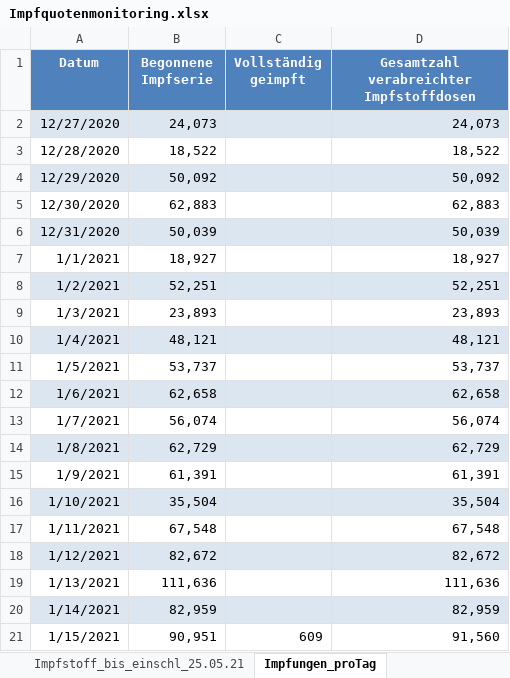
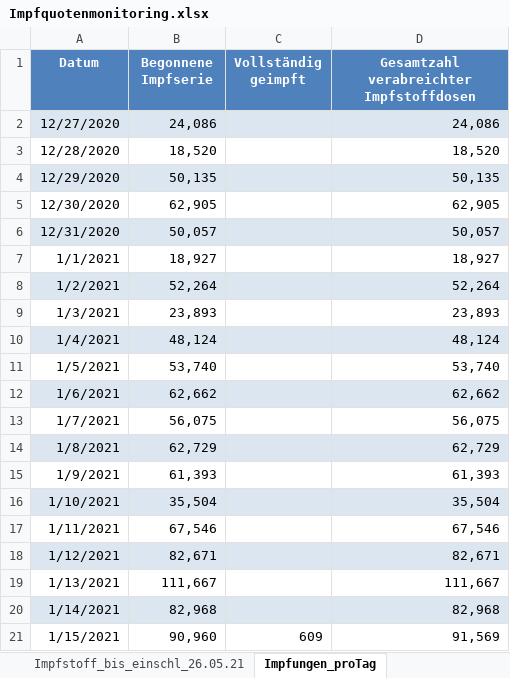
Before and after one commit to hodoi05/vaccinedata, an Excel workbook: data/source/Impfquotenmonitoring.xlsx, sheet Impfungen_proTag, drawn as a sheet; only a part is shown; values as stored, in another font and other column widths than the file's, no borders; the diff covers the shown part only; the diff names each change by its address in the sheet, - before the commit and + after, or states it on an @@ line.

```diff
--- a/data/source/Impfquotenmonitoring.xlsx (sheet Impfungen_proTag)
+++ b/data/source/Impfquotenmonitoring.xlsx (sheet Impfungen_proTag)
-sheet tab: Impfstoff_bis_einschl_25.05.21
+sheet tab: Impfstoff_bis_einschl_26.05.21
-B2 (Begonnene Impfserie): 24,073
+B2 (Begonnene Impfserie): 24,086
-D2: 24,073
+D2: 24,086
-B3 (Begonnene Impfserie): 18,522
+B3 (Begonnene Impfserie): 18,520
-D3: 18,522
+D3: 18,520
-B4 (Begonnene Impfserie): 50,092
+B4 (Begonnene Impfserie): 50,135
-D4: 50,092
+D4: 50,135
-B5 (Begonnene Impfserie): 62,883
+B5 (Begonnene Impfserie): 62,905
-D5: 62,883
+D5: 62,905
-B6 (Begonnene Impfserie): 50,039
+B6 (Begonnene Impfserie): 50,057
-D6: 50,039
+D6: 50,057
-B8 (Begonnene Impfserie): 52,251
+B8 (Begonnene Impfserie): 52,264
-D8: 52,251
+D8: 52,264
-B10 (Begonnene Impfserie): 48,121
+B10 (Begonnene Impfserie): 48,124
-D10: 48,121
+D10: 48,124
-B11 (Begonnene Impfserie): 53,737
+B11 (Begonnene Impfserie): 53,740
-D11: 53,737
+D11: 53,740
-B12 (Begonnene Impfserie): 62,658
+B12 (Begonnene Impfserie): 62,662
-D12: 62,658
+D12: 62,662
-B13 (Begonnene Impfserie): 56,074
+B13 (Begonnene Impfserie): 56,075
-D13: 56,074
+D13: 56,075
-B15 (Begonnene Impfserie): 61,391
+B15 (Begonnene Impfserie): 61,393
-D15: 61,391
+D15: 61,393
-B17 (Begonnene Impfserie): 67,548
+B17 (Begonnene Impfserie): 67,546
-D17: 67,548
+D17: 67,546
-B18 (Begonnene Impfserie): 82,672
+B18 (Begonnene Impfserie): 82,671
-D18: 82,672
+D18: 82,671
-B19 (Begonnene Impfserie): 111,636
+B19 (Begonnene Impfserie): 111,667
-D19: 111,636
+D19: 111,667
-B20 (Begonnene Impfserie): 82,959
+B20 (Begonnene Impfserie): 82,968
-D20: 82,959
+D20: 82,968
-B21 (Begonnene Impfserie): 90,951
+B21 (Begonnene Impfserie): 90,960
-D21: 91,560
+D21: 91,569
```
Also changed, not shown: 1 added row, 2 removed rows and 354 edited cells elsewhere in this sheet, sheet Impfstoff_bis_einschl_26.05.21, sheet Impfquote_bis_einschl_26.05.21, sheet Erläuterung, other sheet tabs, 27 other files.
